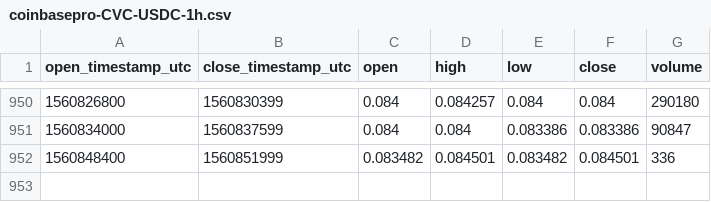
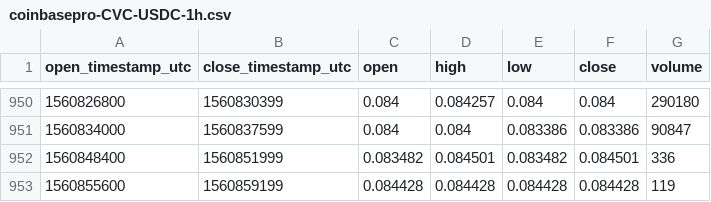
Before and after one commit to cryptobigbro/coinbasepro-CVC-USDC, a CSV file: coinbasepro-CVC-USDC-1h.csv, drawn as a sheet; only a part is shown, gaps mark what is left out.

Commit message:
Update OHLCV data.

```diff
--- a/coinbasepro-CVC-USDC-1h.csv
+++ b/coinbasepro-CVC-USDC-1h.csv
@@ -952 +952,2 @@ open_timestamp_utc,close_timestamp_utc,open,high,low,close,volume
 1560848400,1560851999,0.083482,0.084501,0.083482,0.084501,336
+1560855600,1560859199,0.084428,0.084428,0.084428,0.084428,119
```
Also changed, not shown: coinbasepro-CVC-USDC-1m.csv.
